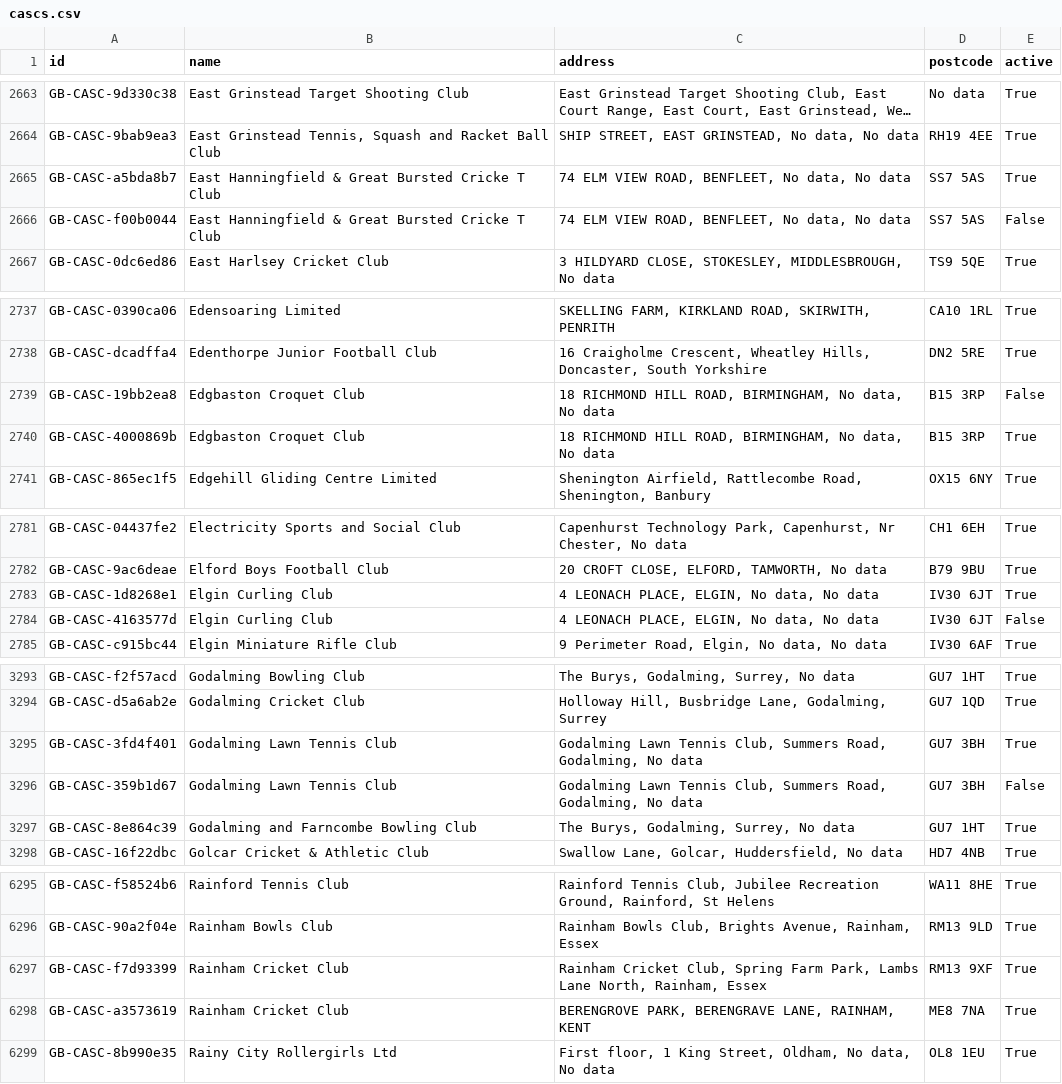
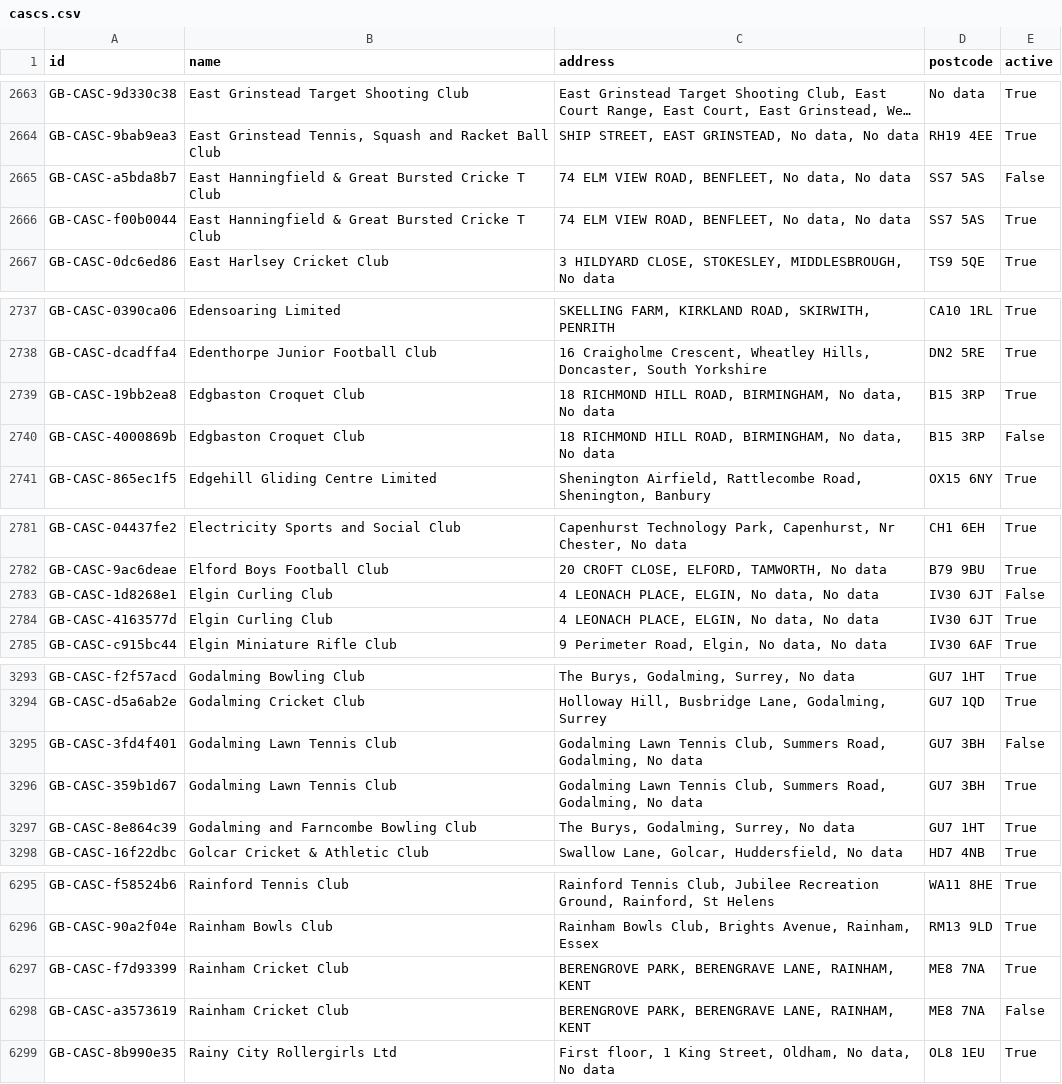
Before and after one commit to ThreeSixtyGiving/cascs, a CSV file: cascs.csv, drawn as a sheet; only a part is shown, gaps mark what is left out; long unchanged cells end in …; the diff covers the shown part only; the diff names each change by its address in the sheet, - before the commit and + after, or states it on an @@ line.

```diff
--- a/cascs.csv
+++ b/cascs.csv
-E2665 (active): True
+E2665 (active): False
-E2666 (active): False
+E2666 (active): True
-E2739 (active): False
+E2739 (active): True
-E2740 (active): True
+E2740 (active): False
-E2783 (active): True
+E2783 (active): False
-E2784 (active): False
+E2784 (active): True
-E3295 (active): True
+E3295 (active): False
-E3296 (active): False
+E3296 (active): True
-C6297 (address): Rainham Cricket Club, Spring Farm Park, Lambs Lane North, Rainham, Essex
+C6297 (address): BERENGROVE PARK, BERENGRAVE LANE, RAINHAM, KENT
-D6297 (postcode): RM13 9XF
+D6297 (postcode): ME8 7NA
-E6298 (active): True
+E6298 (active): False
```
Also changed, not shown: 10 edited cells elsewhere in this file, 1 other file.
